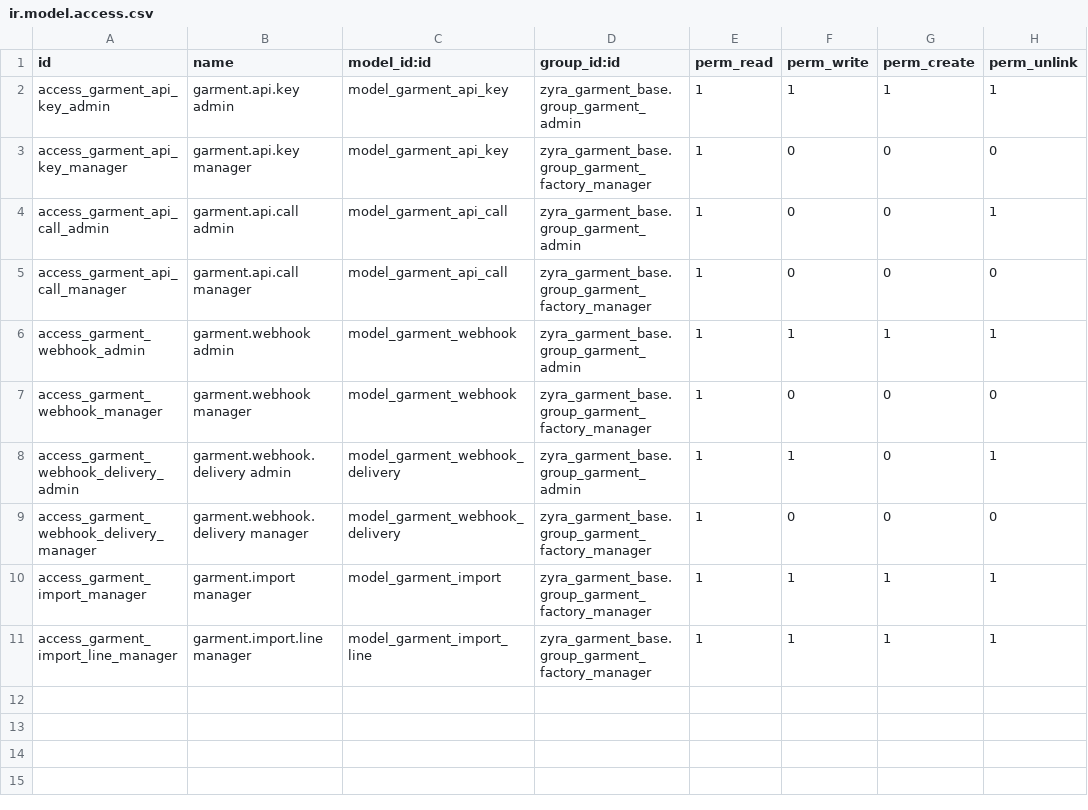
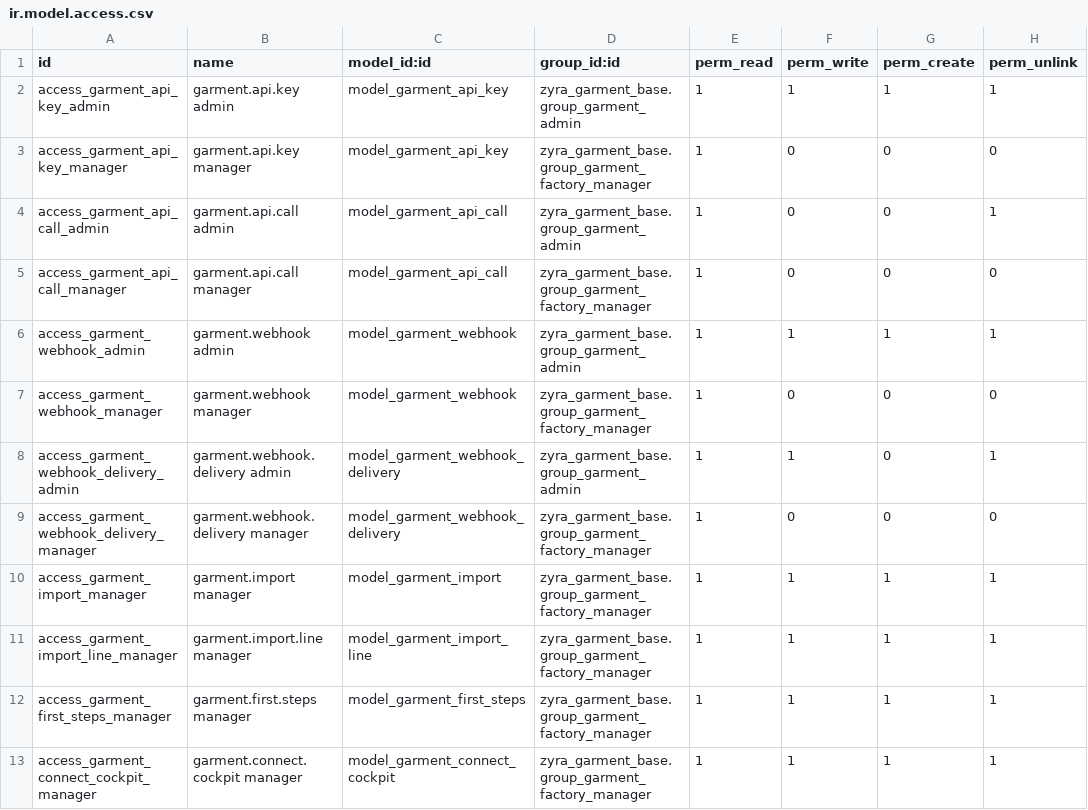
Before and after one commit to rahulwayanad/zyra_garments, a CSV file: addons/zyra_garment_connect/security/ir.model.access.csv, drawn as a sheet; the diff names each change by its address in the sheet, - before the commit and + after, or states it on an @@ line.

```diff
--- a/addons/zyra_garment_connect/security/ir.model.access.csv
+++ b/addons/zyra_garment_connect/security/ir.model.access.csv
+row 12: access_garment_first_steps_manager | garment.first.steps manager | model_garment_first_steps | zyra_garment_base.group_garment_factory_manager | 1 | 1 | 1 | 1
+row 13: access_garment_connect_cockpit_manager | garment.connect.cockpit manager | model_garment_connect_cockpit | zyra_garment_base.group_garment_factory_manager | 1 | 1 | 1 | 1
```
Also changed, not shown: 8 other files.
